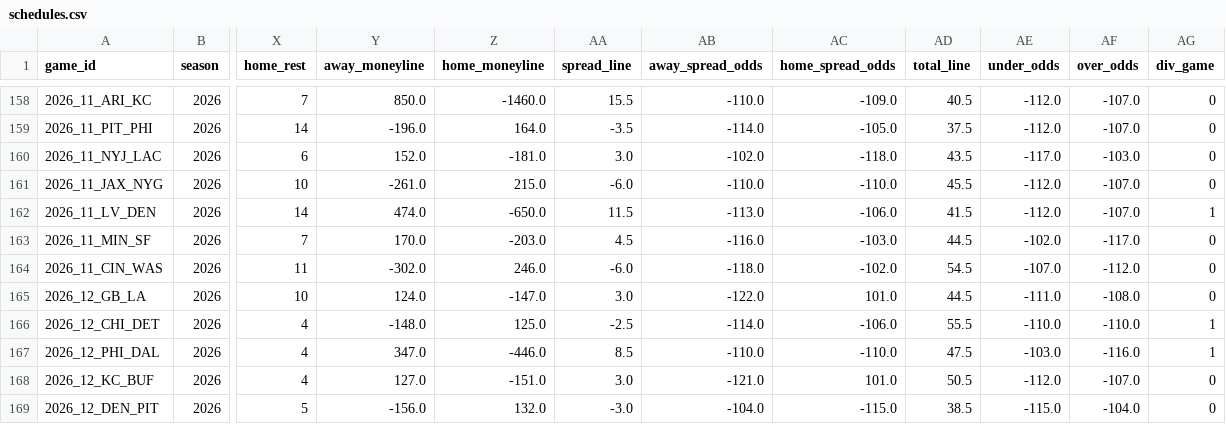
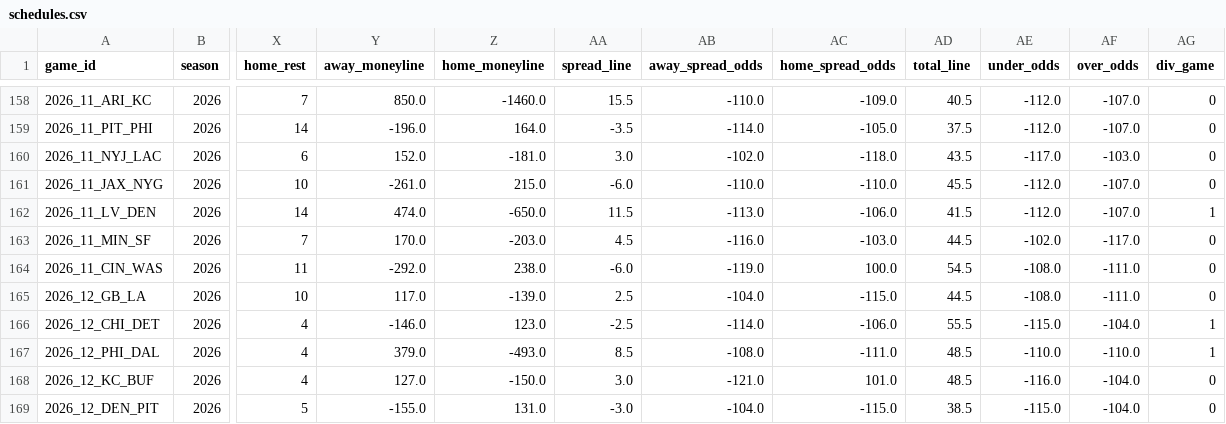
Before and after one commit to turernt/nfl-ai-predictor, a CSV file: data/schedules.csv, drawn as a sheet; only a part is shown, gaps mark what is left out; the diff covers the shown part only; the diff names each change by its address in the sheet, - before the commit and + after, or states it on an @@ line.

```diff
--- a/data/schedules.csv
+++ b/data/schedules.csv
-Y164 (away_moneyline): -302.0
+Y164 (away_moneyline): -292.0
-Z164 (home_moneyline): 246.0
+Z164 (home_moneyline): 238.0
-AB164 (away_spread_odds): -118.0
+AB164 (away_spread_odds): -119.0
-AC164 (home_spread_odds): -102.0
+AC164 (home_spread_odds): 100.0
-AE164 (under_odds): -107.0
+AE164 (under_odds): -108.0
-AF164 (over_odds): -112.0
+AF164 (over_odds): -111.0
-Y165 (away_moneyline): 124.0
+Y165 (away_moneyline): 117.0
-Z165 (home_moneyline): -147.0
+Z165 (home_moneyline): -139.0
-AA165 (spread_line): 3.0
+AA165 (spread_line): 2.5
-AB165 (away_spread_odds): -122.0
+AB165 (away_spread_odds): -104.0
-AC165 (home_spread_odds): 101.0
+AC165 (home_spread_odds): -115.0
-AE165 (under_odds): -111.0
+AE165 (under_odds): -108.0
-AF165 (over_odds): -108.0
+AF165 (over_odds): -111.0
-Y166 (away_moneyline): -148.0
+Y166 (away_moneyline): -146.0
-Z166 (home_moneyline): 125.0
+Z166 (home_moneyline): 123.0
-AE166 (under_odds): -110.0
+AE166 (under_odds): -115.0
-AF166 (over_odds): -110.0
+AF166 (over_odds): -104.0
-Y167 (away_moneyline): 347.0
+Y167 (away_moneyline): 379.0
-Z167 (home_moneyline): -446.0
+Z167 (home_moneyline): -493.0
-AB167 (away_spread_odds): -110.0
+AB167 (away_spread_odds): -108.0
-AC167 (home_spread_odds): -110.0
+AC167 (home_spread_odds): -111.0
-AD167 (total_line): 47.5
+AD167 (total_line): 48.5
-AE167 (under_odds): -103.0
+AE167 (under_odds): -110.0
-AF167 (over_odds): -116.0
+AF167 (over_odds): -110.0
-Z168 (home_moneyline): -151.0
+Z168 (home_moneyline): -150.0
-AD168 (total_line): 50.5
+AD168 (total_line): 48.5
-AE168 (under_odds): -112.0
+AE168 (under_odds): -116.0
-AF168 (over_odds): -107.0
+AF168 (over_odds): -104.0
-Y169 (away_moneyline): -156.0
+Y169 (away_moneyline): -155.0
-Z169 (home_moneyline): 132.0
+Z169 (home_moneyline): 131.0
```
Also changed, not shown: 46 edited cells elsewhere in this file, data/team_elos.csv, 8 other files.
